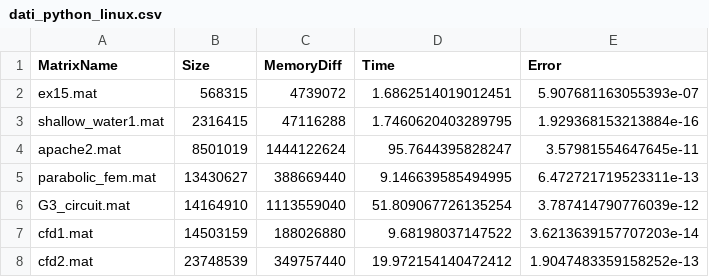
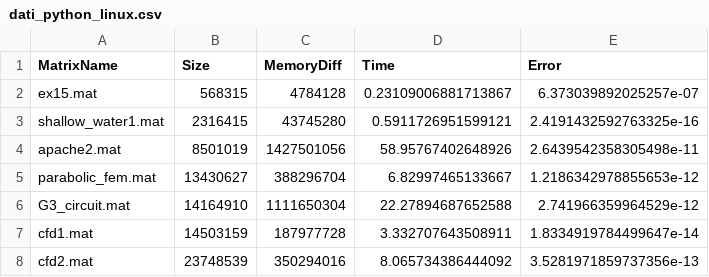
Before and after one commit to dbancora/Metodi-del-calcolo-Scientifico, a CSV file: dati_python_linux.csv, drawn as a sheet.

Commit message:
update dati_python_linux.csv

```diff
--- a/dati_python_linux.csv
+++ b/dati_python_linux.csv
@@ -1,8 +1,8 @@
 MatrixName,Size,MemoryDiff,Time,Error
-ex15.mat,568315,4739072,1.6862514019012451,5.907681163055393e-07
-shallow_water1.mat,2316415,47116288,1.7460620403289795,1.929368153213884e-16
-apache2.mat,8501019,1444122624,95.7644395828247,3.57981554647645e-11
-parabolic_fem.mat,13430627,388669440,9.146639585494995,6.472721719523311e-13
-G3_circuit.mat,14164910,1113559040,51.809067726135254,3.787414790776039e-12
-cfd1.mat,14503159,188026880,9.68198037147522,3.6213639157707203e-14
-cfd2.mat,23748539,349757440,19.972154140472412,1.9047483359158252e-13
+ex15.mat,568315,4784128,0.23109006881713867,6.373039892025257e-07
+shallow_water1.mat,2316415,43745280,0.5911726951599121,2.4191432592763325e-16
+apache2.mat,8501019,1427501056,58.95767402648926,2.6439542358305498e-11
+parabolic_fem.mat,13430627,388296704,6.82997465133667,1.2186342978855653e-12
+G3_circuit.mat,14164910,1111650304,22.27894687652588,2.741966359964529e-12
+cfd1.mat,14503159,187977728,3.332707643508911,1.8334919784499647e-14
+cfd2.mat,23748539,350294016,8.065734386444092,3.5281971859737356e-13
```
